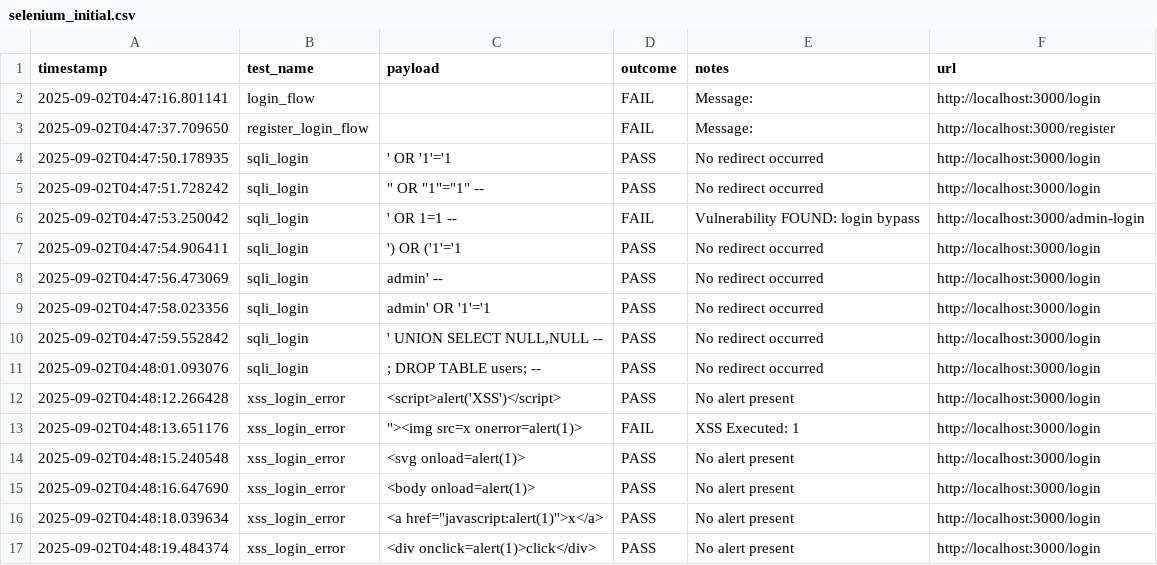
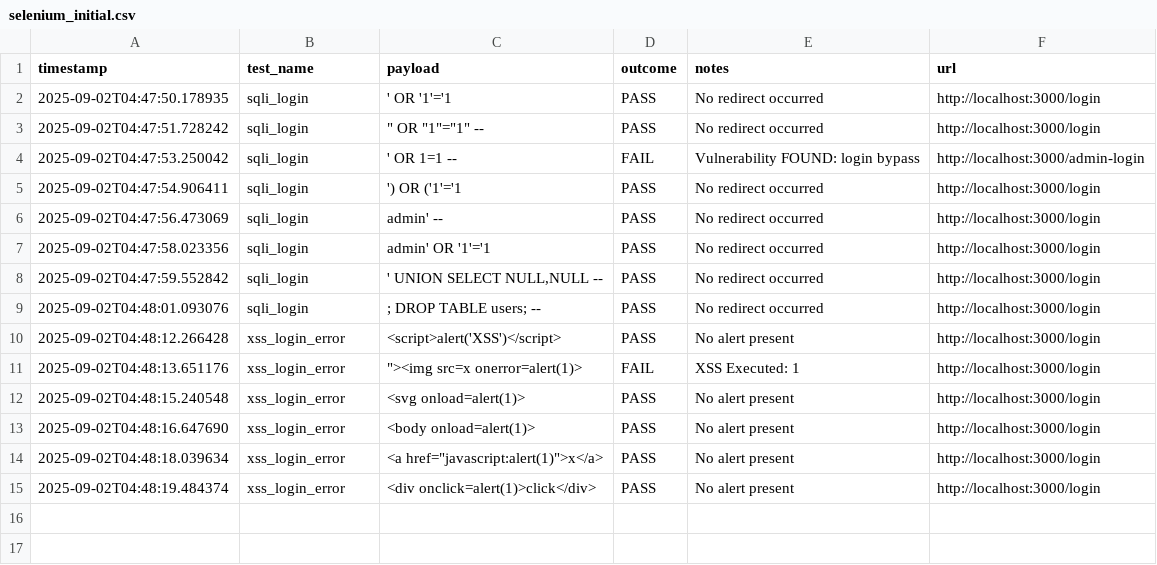
Before and after one commit to Mandipbhattarai/testing, a CSV file: reports/selenium_initial.csv, drawn as a sheet.

Commit message:
Update selenium_initial.csv

```diff
--- a/reports/selenium_initial.csv
+++ b/reports/selenium_initial.csv
@@ -1,6 +1,2 @@
 timestamp,test_name,payload,outcome,notes,url
-2025-09-02T04:47:16.801141,login_flow,,FAIL,"Message:
-",http://localhost:3000/login
-2025-09-02T04:47:37.709650,register_login_flow,,FAIL,"Message:
-",http://localhost:3000/register
 2025-09-02T04:47:50.178935,sqli_login,' OR '1'='1,PASS,No redirect occurred,http://localhost:3000/login
```
